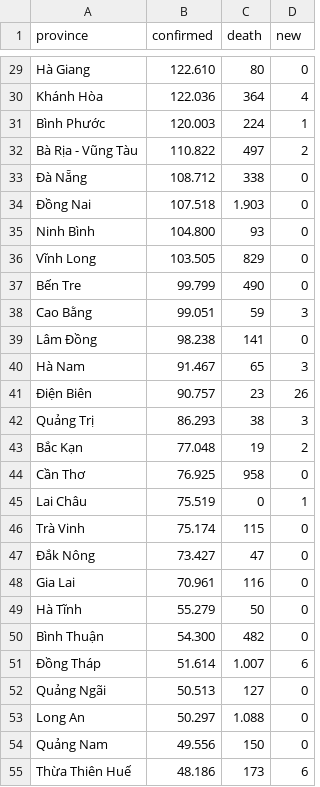
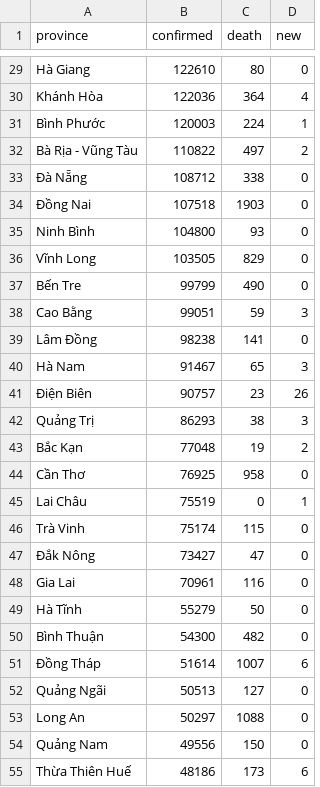
Before and after one commit to TheBill2001/random-text, a CSV file: dsa/vn-covid-wikipedia.csv, drawn as a sheet; only a part is shown, gaps mark what is left out; the diff covers the shown part only; the diff names each change by its address in the sheet, - before the commit and + after, or states it on an @@ line.

```diff
--- a/dsa/vn-covid-wikipedia.csv
+++ b/dsa/vn-covid-wikipedia.csv
-B29 (confirmed): 122.610
+B29 (confirmed): 122610
-B30 (confirmed): 122.036
+B30 (confirmed): 122036
-B31 (confirmed): 120.003
+B31 (confirmed): 120003
-B32 (confirmed): 110.822
+B32 (confirmed): 110822
-B33 (confirmed): 108.712
+B33 (confirmed): 108712
-B34 (confirmed): 107.518
+B34 (confirmed): 107518
-C34 (death): 1.903
+C34 (death): 1903
-B35 (confirmed): 104.800
+B35 (confirmed): 104800
-B36 (confirmed): 103.505
+B36 (confirmed): 103505
-B37 (confirmed): 99.799
+B37 (confirmed): 99799
-B38 (confirmed): 99.051
+B38 (confirmed): 99051
-B39 (confirmed): 98.238
+B39 (confirmed): 98238
-B40 (confirmed): 91.467
+B40 (confirmed): 91467
-B41 (confirmed): 90.757
+B41 (confirmed): 90757
-B42 (confirmed): 86.293
+B42 (confirmed): 86293
-B43 (confirmed): 77.048
+B43 (confirmed): 77048
-B44 (confirmed): 76.925
+B44 (confirmed): 76925
-B45 (confirmed): 75.519
+B45 (confirmed): 75519
-B46 (confirmed): 75.174
+B46 (confirmed): 75174
-B47 (confirmed): 73.427
+B47 (confirmed): 73427
-B48 (confirmed): 70.961
+B48 (confirmed): 70961
-B49 (confirmed): 55.279
+B49 (confirmed): 55279
-B50 (confirmed): 54.300
+B50 (confirmed): 54300
-B51 (confirmed): 51.614
+B51 (confirmed): 51614
-C51 (death): 1.007
+C51 (death): 1007
-B52 (confirmed): 50.513
+B52 (confirmed): 50513
-B53 (confirmed): 50.297
+B53 (confirmed): 50297
-C53 (death): 1.088
+C53 (death): 1088
-B54 (confirmed): 49.556
+B54 (confirmed): 49556
-B55 (confirmed): 48.186
+B55 (confirmed): 48186
```
Also changed, not shown: 42 edited cells elsewhere in this file.
